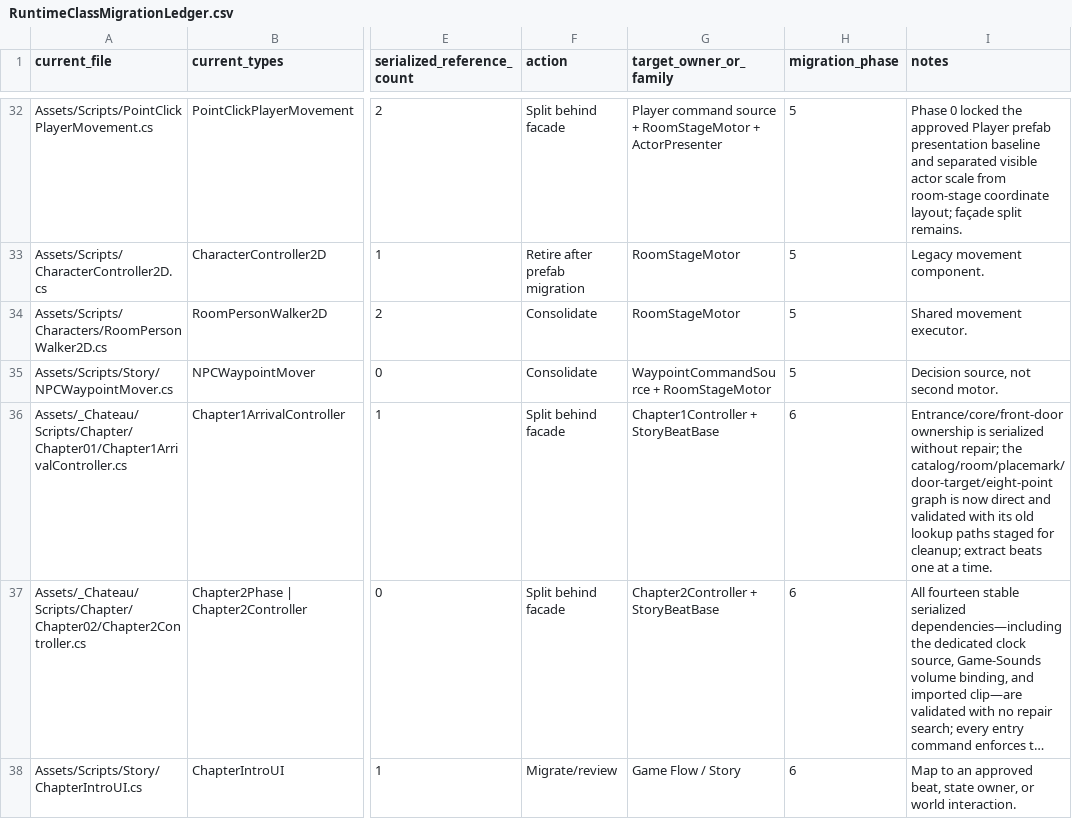
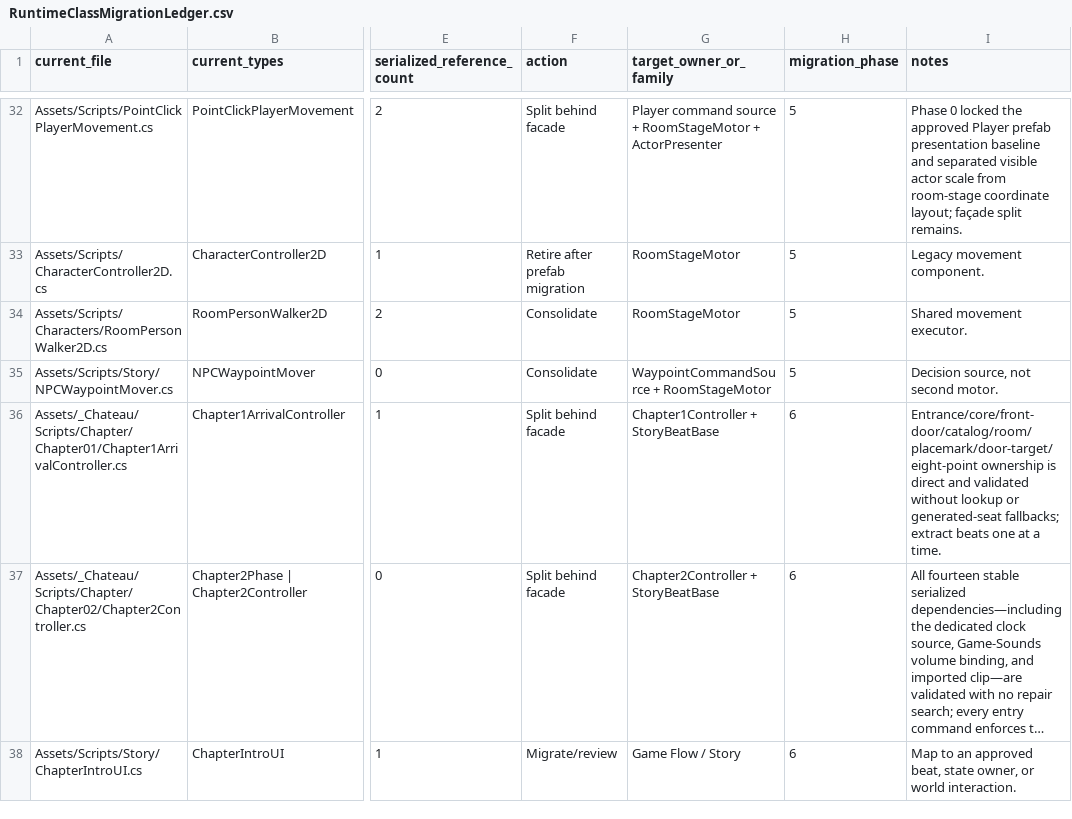
Before and after one commit to redgargoyle/ChateauElsewhere, a CSV file: Docs/Architecture/RuntimeClassMigrationLedger.csv, drawn as a sheet; only a part is shown, gaps mark what is left out; long unchanged cells end in …; the diff names each change by its address in the sheet, - before the commit and + after, or states it on an @@ line.

Commit message:
refactor(story): remove chapter1 data discovery

```diff
--- a/Docs/Architecture/RuntimeClassMigrationLedger.csv
+++ b/Docs/Architecture/RuntimeClassMigrationLedger.csv
-I36 (notes): Entrance/core/front-door ownership is serialized without repair; the catalog/room/placemark/door-target/eight-point graph is now direct and validated with its old lookup paths staged for cleanup; extract beats…
+I36 (notes): Entrance/core/front-door/catalog/room/placemark/door-target/eight-point ownership is direct and validated without lookup or generated-seat fallbacks; extract beats…
```
Also changed, not shown: Docs/Architecture/Generated/runtime_files.csv, 10 other files.
